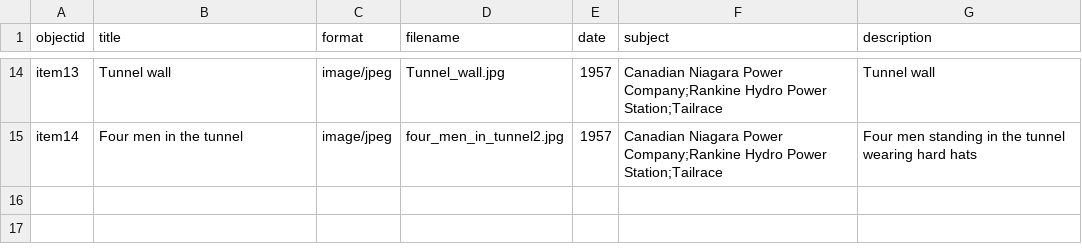
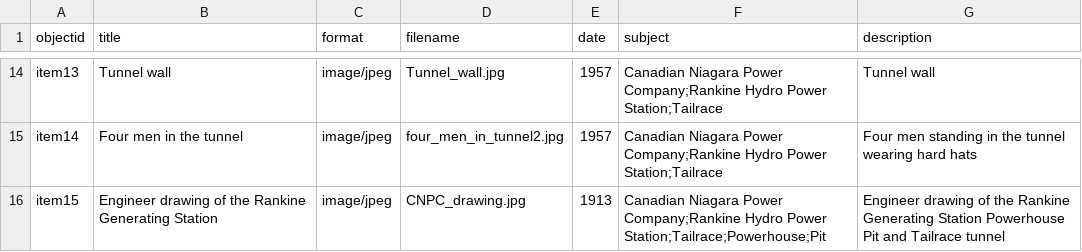
Before and after one commit to chantalcameron/Tailrace_Tunnel, a CSV file: _data/CNP_tunnel_metadata.csv, drawn as a sheet; only a part is shown, gaps mark what is left out; the diff names each change by its address in the sheet, - before the commit and + after, or states it on an @@ line.

Commit message:
Update CNP_tunnel_metadata.csv

```diff
--- a/_data/CNP_tunnel_metadata.csv
+++ b/_data/CNP_tunnel_metadata.csv
+row 16: item15 | Engineer drawing of the Rankine Generating Station | image/jpeg | CNPC_drawing.jpg | 1913 | Canadian Niagara Power Company;Rankine Hydro Power Station;Tailrace;Powerhouse;Pit | Engineer drawing of the Rankine Generating Station Powerhouse Pit and Tailrace tunnel
```
